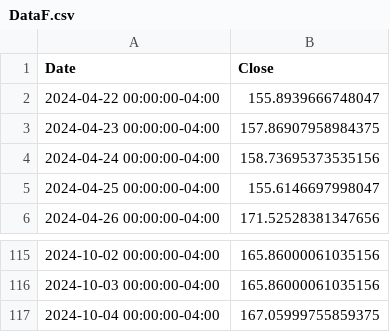
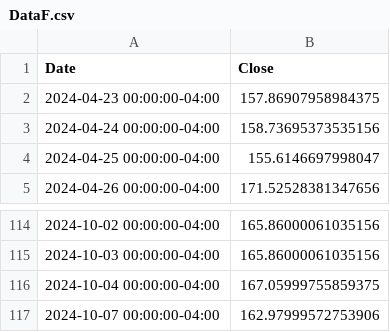
Before and after one commit to AlekseevAlek/-, a CSV file: DataF.csv, drawn as a sheet; only a part is shown, gaps mark what is left out; removed rows and columns are numbered as before the commit, all else as after; the diff names each change by its address in the sheet, - before the commit and + after, or states it on an @@ line.

```diff
--- a/DataF.csv
+++ b/DataF.csv
-row 2: 2024-04-22 00:00:00-04:00 | 155.8939666748047
+row 117: 2024-10-07 00:00:00-04:00 | 162.97999572753906
```
Also changed, not shown: 5 other files.
